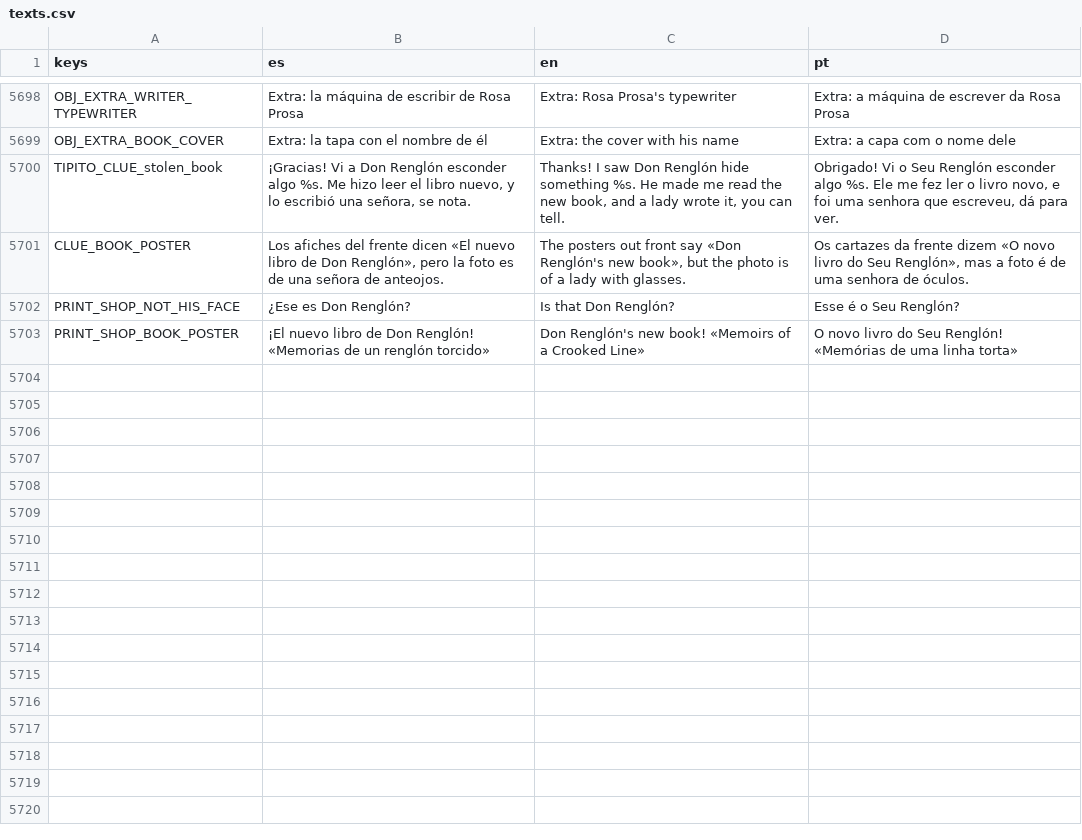
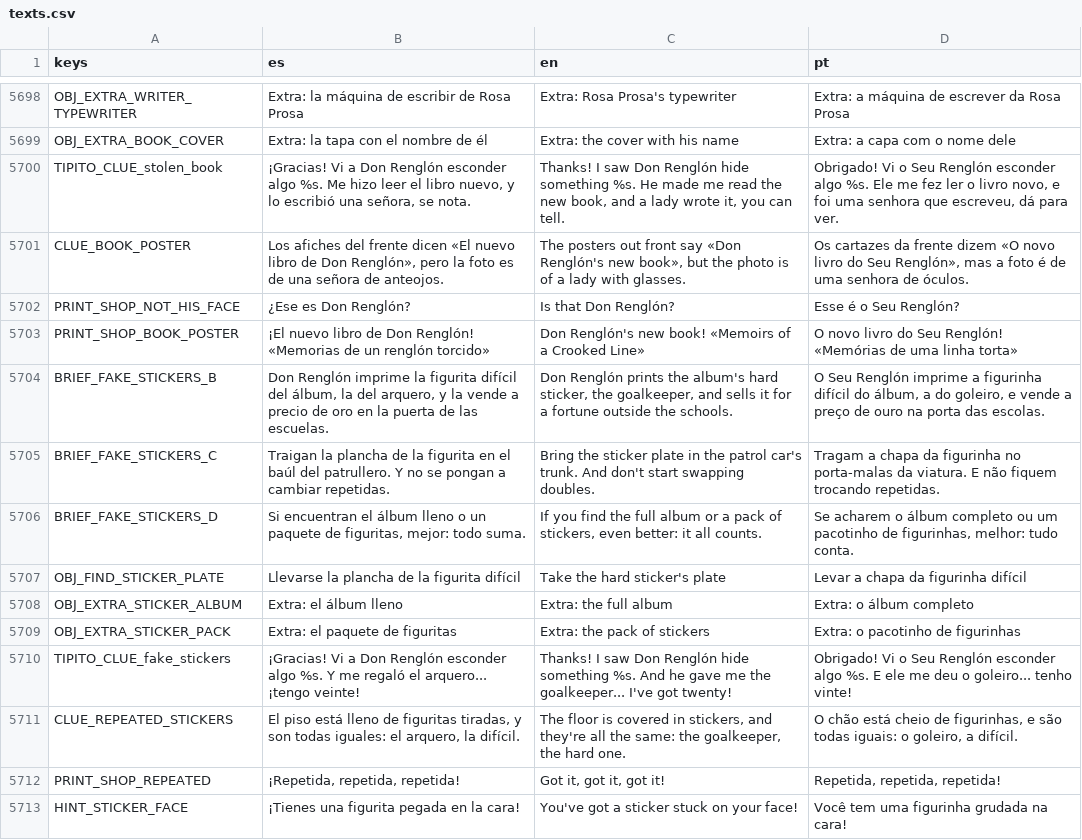
Before and after one commit to cristiangelini/BPD, a CSV file: translations/texts.csv, drawn as a sheet; only a part is shown, gaps mark what is left out; the diff names each change by its address in the sheet, - before the commit and + after, or states it on an @@ line.

```diff
--- a/translations/texts.csv
+++ b/translations/texts.csv
+row 5704: BRIEF_FAKE_STICKERS_B | Don Renglón imprime la figurita difícil del álbum, la del arquero, y la vende a precio de oro en la puerta de las escuelas. | Don Renglón prints the album's hard sticker, the goalkeeper, and sells it for a fortune outside the schools. | O Seu Renglón imprime a figurinha difícil do álbum, a do goleiro, e vende a preço de ouro na porta das escolas.
+row 5705: BRIEF_FAKE_STICKERS_C | Traigan la plancha de la figurita en el baúl del patrullero. Y no se pongan a cambiar repetidas. | Bring the sticker plate in the patrol car's trunk. And don't start swapping doubles. | Tragam a chapa da figurinha no porta-malas da viatura. E não fiquem trocando repetidas.
+row 5706: BRIEF_FAKE_STICKERS_D | Si encuentran el álbum lleno o un paquete de figuritas, mejor: todo suma. | If you find the full album or a pack of stickers, even better: it all counts. | Se acharem o álbum completo ou um pacotinho de figurinhas, melhor: tudo conta.
+row 5707: OBJ_FIND_STICKER_PLATE | Llevarse la plancha de la figurita difícil | Take the hard sticker's plate | Levar a chapa da figurinha difícil
+row 5708: OBJ_EXTRA_STICKER_ALBUM | Extra: el álbum lleno | Extra: the full album | Extra: o álbum completo
+row 5709: OBJ_EXTRA_STICKER_PACK | Extra: el paquete de figuritas | Extra: the pack of stickers | Extra: o pacotinho de figurinhas
+row 5710: TIPITO_CLUE_fake_stickers | ¡Gracias! Vi a Don Renglón esconder algo %s. Y me regaló el arquero... ¡tengo veinte! | Thanks! I saw Don Renglón hide something %s. And he gave me the goalkeeper... I've got twenty! | Obrigado! Vi o Seu Renglón esconder algo %s. E ele me deu o goleiro... tenho vinte!
+row 5711: CLUE_REPEATED_STICKERS | El piso está lleno de figuritas tiradas, y son todas iguales: el arquero, la difícil. | The floor is covered in stickers, and they're all the same: the goalkeeper, the hard one. | O chão está cheio de figurinhas, e são todas iguais: o goleiro, a difícil.
+row 5712: PRINT_SHOP_REPEATED | ¡Repetida, repetida, repetida! | Got it, got it, got it! | Repetida, repetida, repetida!
+row 5713: HINT_STICKER_FACE | ¡Tienes una figurita pegada en la cara! | You've got a sticker stuck on your face! | Você tem uma figurinha grudada na cara!
```
Also changed, not shown: 17 other files.
